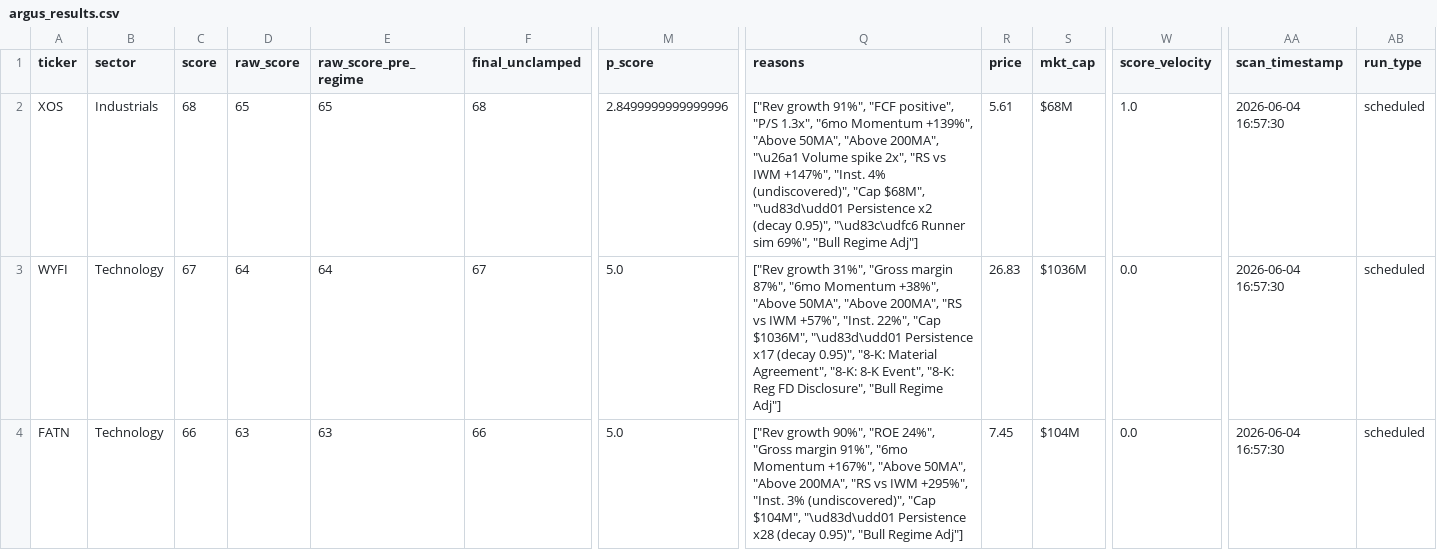
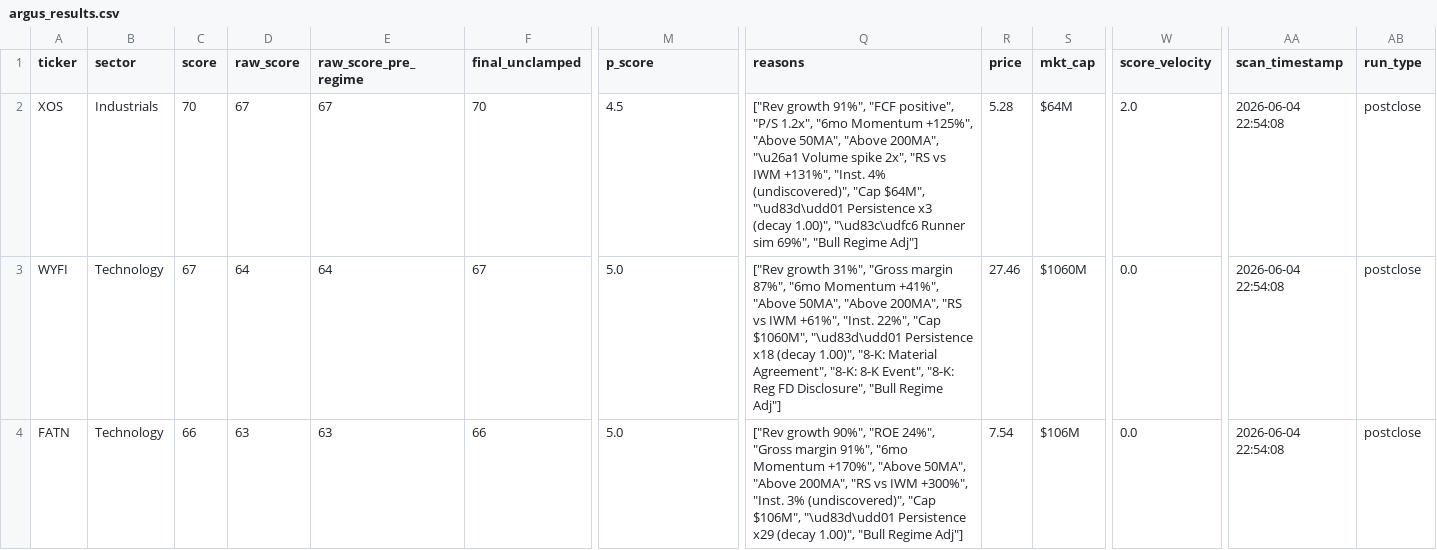
Before and after one commit to ChickenTenders2/argus, a CSV file: data/argus_results.csv, drawn as a sheet; only a part is shown, gaps mark what is left out; the diff covers the shown part only; the diff names each change by its address in the sheet, - before the commit and + after, or states it on an @@ line.

```diff
--- a/data/argus_results.csv
+++ b/data/argus_results.csv
-C2 (score): 68
+C2 (score): 70
-D2 (raw_score): 65
+D2 (raw_score): 67
-E2 (raw_score_pre_regime): 65
+E2 (raw_score_pre_regime): 67
-F2 (final_unclamped): 68
+F2 (final_unclamped): 70
-M2 (p_score): 2.8499999999999996
+M2 (p_score): 4.5
-Q2 (reasons): …positive", "P/S 1.3x", "6mo Momentum +139%", "Above 50MA", "Above 200MA", "\u26a1 Volume spike 2x", "RS vs IWM +147%", "Inst. 4% (undiscovered)", "Cap $68M", "\ud83d\udd01 Persistence x2 (decay 0.95)", "\ud83c\udfc6 Runner…
+Q2 (reasons): …positive", "P/S 1.2x", "6mo Momentum +125%", "Above 50MA", "Above 200MA", "\u26a1 Volume spike 2x", "RS vs IWM +131%", "Inst. 4% (undiscovered)", "Cap $64M", "\ud83d\udd01 Persistence x3 (decay 1.00)", "\ud83c\udfc6 Runner…
-R2 (price): 5.61
+R2 (price): 5.28
-S2 (mkt_cap): $68M
+S2 (mkt_cap): $64M
-W2 (score_velocity): 1.0
+W2 (score_velocity): 2.0
-AA2:AA4 (scan_timestamp): 2026-06-04 16:57:30
+AA2:AA4 (scan_timestamp): 2026-06-04 22:54:08
-AB2:AB4 (run_type): scheduled
+AB2:AB4 (run_type): postclose
-Q3 (reasons): …"6mo Momentum +38%", "Above 50MA", "Above 200MA", "RS vs IWM +57%", "Inst. 22%", "Cap $1036M", "\ud83d\udd01 Persistence x17 (decay 0.95)", "8-K: Material…
+Q3 (reasons): …"6mo Momentum +41%", "Above 50MA", "Above 200MA", "RS vs IWM +61%", "Inst. 22%", "Cap $1060M", "\ud83d\udd01 Persistence x18 (decay 1.00)", "8-K: Material…
-R3 (price): 26.83
+R3 (price): 27.46
-S3 (mkt_cap): $1036M
+S3 (mkt_cap): $1060M
-Q4 (reasons): …"6mo Momentum +167%", "Above 50MA", "Above 200MA", "RS vs IWM +295%", "Inst. 3% (undiscovered)", "Cap $104M", "\ud83d\udd01 Persistence x28 (decay 0.95)", "Bull Regime…
+Q4 (reasons): …"6mo Momentum +170%", "Above 50MA", "Above 200MA", "RS vs IWM +300%", "Inst. 3% (undiscovered)", "Cap $106M", "\ud83d\udd01 Persistence x29 (decay 1.00)", "Bull Regime…
-R4 (price): 7.45
+R4 (price): 7.54
-S4 (mkt_cap): $104M
+S4 (mkt_cap): $106M
```
Also changed, not shown: 2 added rows, 2 removed rows and 49 edited cells elsewhere in this file, data/argus_results_history.csv, 1 other file.
